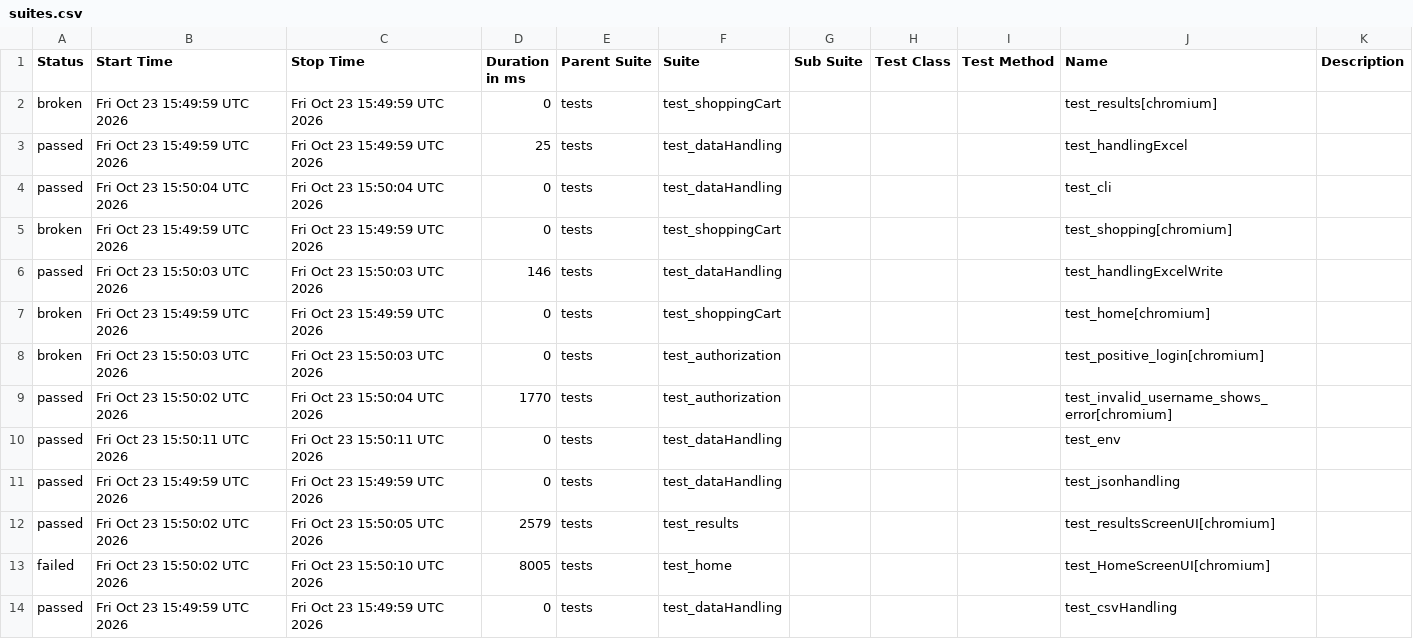
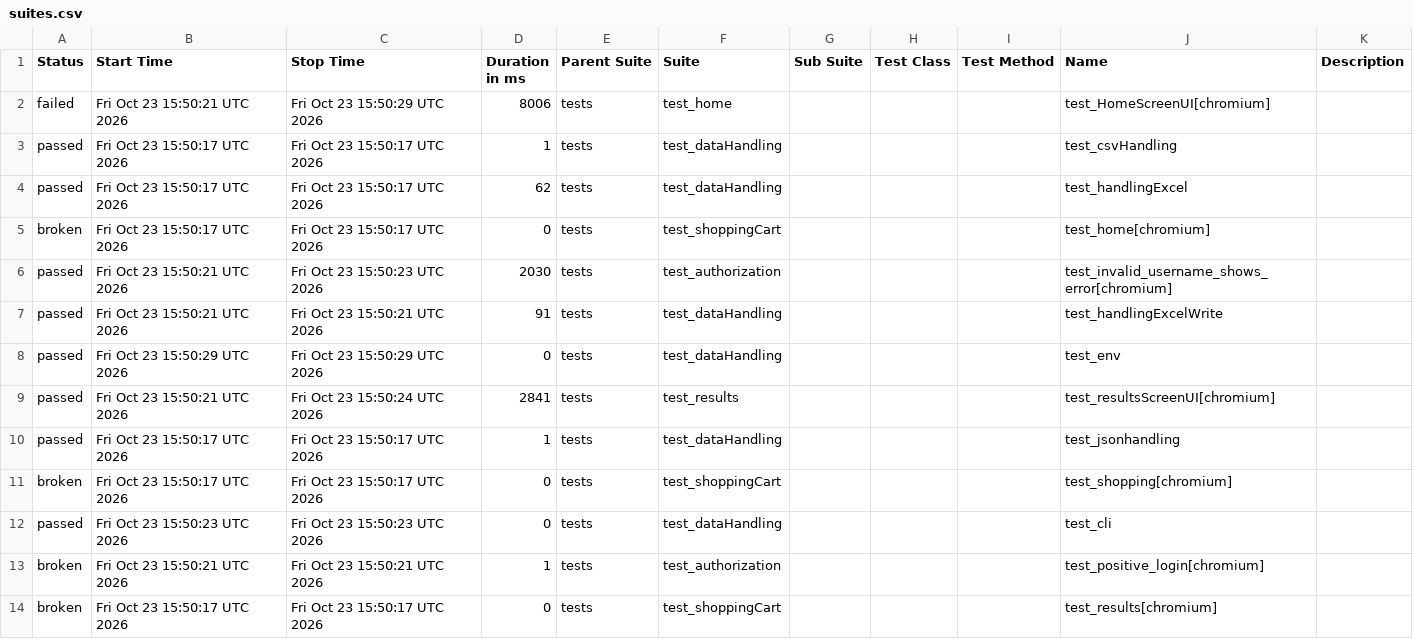
Before and after one commit to Nikitha22735/playwrightPython_POM_sep9, a CSV file: data/suites.csv, drawn as a sheet.

```diff
--- a/data/suites.csv
+++ b/data/suites.csv
@@ -1,14 +1,14 @@
 "Status","Start Time","Stop Time","Duration in ms","Parent Suite","Suite","Sub Suite","Test Class","Test Method","Name","Description"
-"broken","Fri Oct 23 15:49:59 UTC 2026","Fri Oct 23 15:49:59 UTC 2026","0","tests","test_shoppingCart","","","","test_results[chromium]",""
-"passed","Fri Oct 23 15:49:59 UTC 2026","Fri Oct 23 15:49:59 UTC 2026","25","tests","test_dataHandling","","","","test_handlingExcel",""
-"passed","Fri Oct 23 15:50:04 UTC 2026","Fri Oct 23 15:50:04 UTC 2026","0","tests","test_dataHandling","","","","test_cli",""
-"broken","Fri Oct 23 15:49:59 UTC 2026","Fri Oct 23 15:49:59 UTC 2026","0","tests","test_shoppingCart","","","","test_shopping[chromium]",""
-"passed","Fri Oct 23 15:50:03 UTC 2026","Fri Oct 23 15:50:03 UTC 2026","146","tests","test_dataHandling","","","","test_handlingExcelWrite",""
-"broken","Fri Oct 23 15:49:59 UTC 2026","Fri Oct 23 15:49:59 UTC 2026","0","tests","test_shoppingCart","","","","test_home[chromium]",""
-"broken","Fri Oct 23 15:50:03 UTC 2026","Fri Oct 23 15:50:03 UTC 2026","0","tests","test_authorization","","","","test_positive_login[chromium]",""
-"passed","Fri Oct 23 15:50:02 UTC 2026","Fri Oct 23 15:50:04 UTC 2026","1770","tests","test_authorization","","","","test_invalid_username_shows_error[chromium]",""
-"passed","Fri Oct 23 15:50:11 UTC 2026","Fri Oct 23 15:50:11 UTC 2026","0","tests","test_dataHandling","","","","test_env",""
-"passed","Fri Oct 23 15:49:59 UTC 2026","Fri Oct 23 15:49:59 UTC 2026","0","tests","test_dataHandling","","","","test_jsonhandling",""
-"passed","Fri Oct 23 15:50:02 UTC 2026","Fri Oct 23 15:50:05 UTC 2026","2579","tests","test_results","","","","test_resultsScreenUI[chromium]",""
-"failed","Fri Oct 23 15:50:02 UTC 2026","Fri Oct 23 15:50:10 UTC 2026","8005","tests","test_home","","","","test_HomeScreenUI[chromium]",""
-"passed","Fri Oct 23 15:49:59 UTC 2026","Fri Oct 23 15:49:59 UTC 2026","0","tests","test_dataHandling","","","","test_csvHandling",""
+"failed","Fri Oct 23 15:50:21 UTC 2026","Fri Oct 23 15:50:29 UTC 2026","8006","tests","test_home","","","","test_HomeScreenUI[chromium]",""
+"passed","Fri Oct 23 15:50:17 UTC 2026","Fri Oct 23 15:50:17 UTC 2026","1","tests","test_dataHandling","","","","test_csvHandling",""
+"passed","Fri Oct 23 15:50:17 UTC 2026","Fri Oct 23 15:50:17 UTC 2026","62","tests","test_dataHandling","","","","test_handlingExcel",""
+"broken","Fri Oct 23 15:50:17 UTC 2026","Fri Oct 23 15:50:17 UTC 2026","0","tests","test_shoppingCart","","","","test_home[chromium]",""
+"passed","Fri Oct 23 15:50:21 UTC 2026","Fri Oct 23 15:50:23 UTC 2026","2030","tests","test_authorization","","","","test_invalid_username_shows_error[chromium]",""
+"passed","Fri Oct 23 15:50:21 UTC 2026","Fri Oct 23 15:50:21 UTC 2026","91","tests","test_dataHandling","","","","test_handlingExcelWrite",""
+"passed","Fri Oct 23 15:50:29 UTC 2026","Fri Oct 23 15:50:29 UTC 2026","0","tests","test_dataHandling","","","","test_env",""
+"passed","Fri Oct 23 15:50:21 UTC 2026","Fri Oct 23 15:50:24 UTC 2026","2841","tests","test_results","","","","test_resultsScreenUI[chromium]",""
+"passed","Fri Oct 23 15:50:17 UTC 2026","Fri Oct 23 15:50:17 UTC 2026","1","tests","test_dataHandling","","","","test_jsonhandling",""
+"broken","Fri Oct 23 15:50:17 UTC 2026","Fri Oct 23 15:50:17 UTC 2026","0","tests","test_shoppingCart","","","","test_shopping[chromium]",""
+"passed","Fri Oct 23 15:50:23 UTC 2026","Fri Oct 23 15:50:23 UTC 2026","0","tests","test_dataHandling","","","","test_cli",""
+"broken","Fri Oct 23 15:50:21 UTC 2026","Fri Oct 23 15:50:21 UTC 2026","1","tests","test_authorization","","","","test_positive_login[chromium]",""
+"broken","Fri Oct 23 15:50:17 UTC 2026","Fri Oct 23 15:50:17 UTC 2026","0","tests","test_shoppingCart","","","","test_results[chromium]",""
```
Also changed, not shown: 49 other files.
